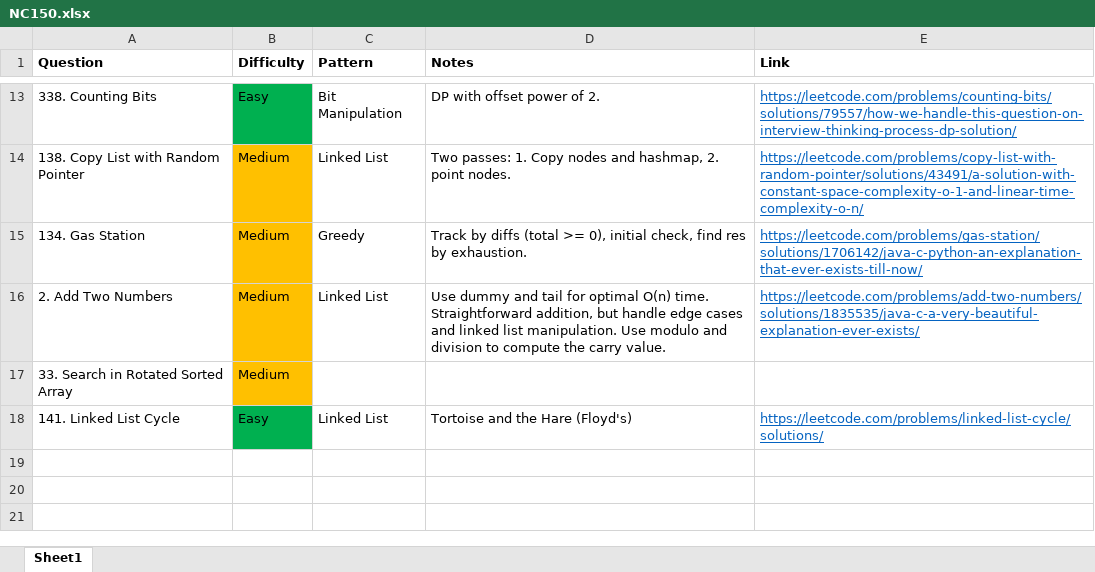
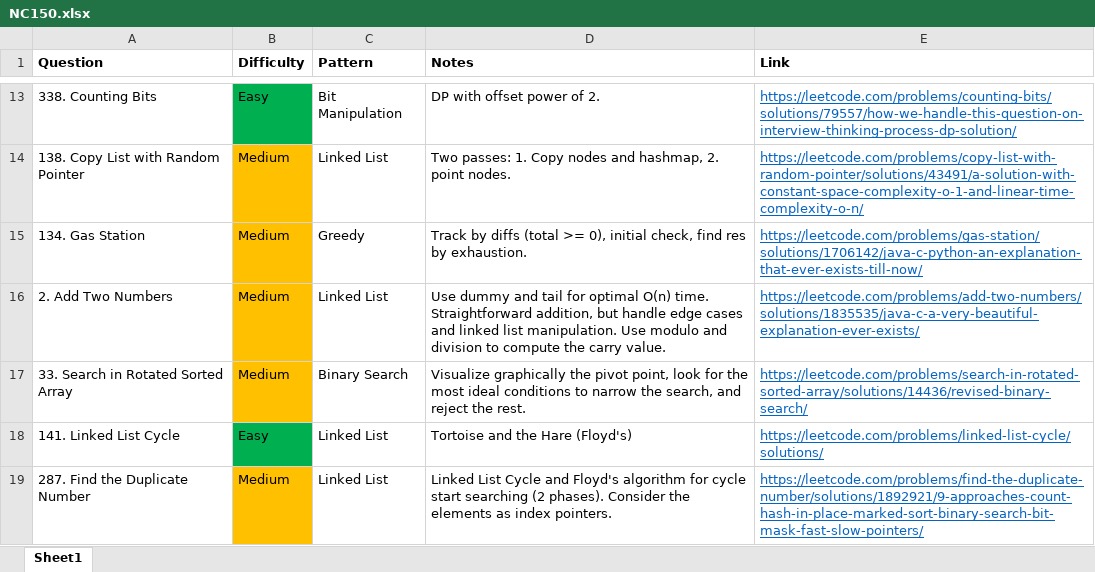
Before and after one commit to park-jsdev/library, an Excel workbook: java/NC150.xlsx, sheet Sheet1, drawn as a sheet; only a part is shown, gaps mark what is left out; values as stored, in another font and other column widths than the file's, no borders; table styles not drawn; the diff names each change by its address in the sheet, - before the commit and + after, or states it on an @@ line.

Commit message:
dsa binary search and linked lists

```diff
--- a/java/NC150.xlsx (sheet Sheet1)
+++ b/java/NC150.xlsx (sheet Sheet1)
-C17 (Pattern): (empty)
+C17 (Pattern): Binary Search
-D17 (Notes): (empty)
+D17 (Notes): Visualize graphically the pivot point, look for the most ideal conditions to narrow the search, and reject the rest.
-E17 (Link): (empty)
+E17 (Link): https://leetcode.com/problems/search-in-rotated-sorted-array/solutions/14436/revised-binary-search/
+row 19: 287. Find the Duplicate Number | Medium | Linked List | Linked List Cycle and Floyd's algorithm for cycle start searching (2 phases). Consider the elements as index pointers. | https://leetcode.com/problems/find-the-duplicate-number/solutions/1892921/9-approaches-count-hash-in-place-marked-sort-binary-search-bit-mask-fast-slow-pointers/
```
Also changed, not shown: 2 other files.
